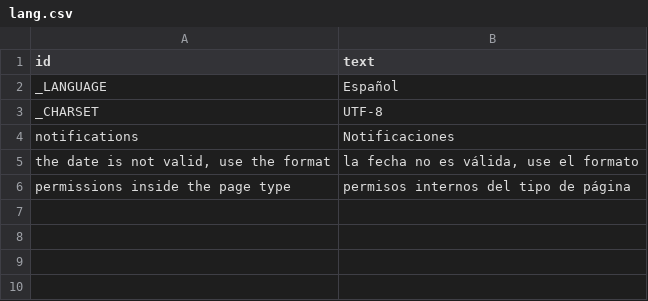
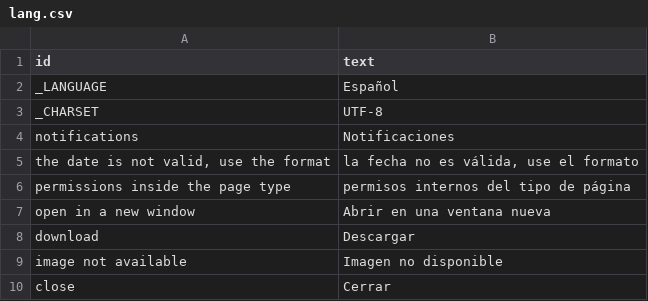
Before and after one commit to speleoalex/finis, a CSV file: src/languages/es/lang.csv, drawn as a sheet; the diff names each change by its address in the sheet, - before the commit and + after, or states it on an @@ line.

```diff
--- a/src/languages/es/lang.csv
+++ b/src/languages/es/lang.csv
+row 7: open in a new window | Abrir en una ventana nueva
+row 8: download | Descargar
+row 9: image not available | Imagen no disponible
+row 10: close | Cerrar
```
Also changed, not shown: src/languages/de/lang.csv, src/languages/fr/lang.csv, 4 other files.
